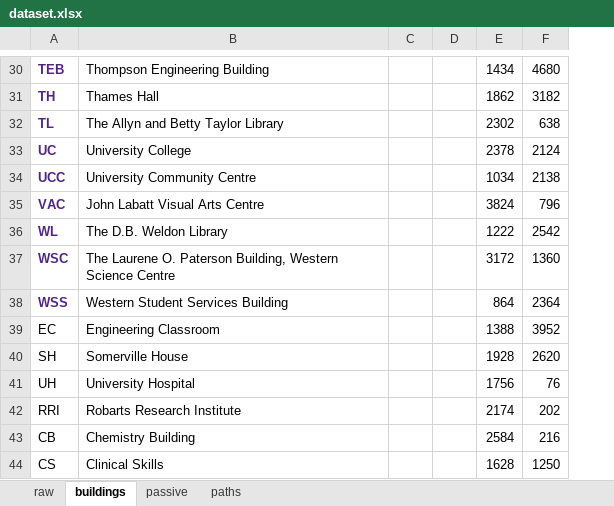
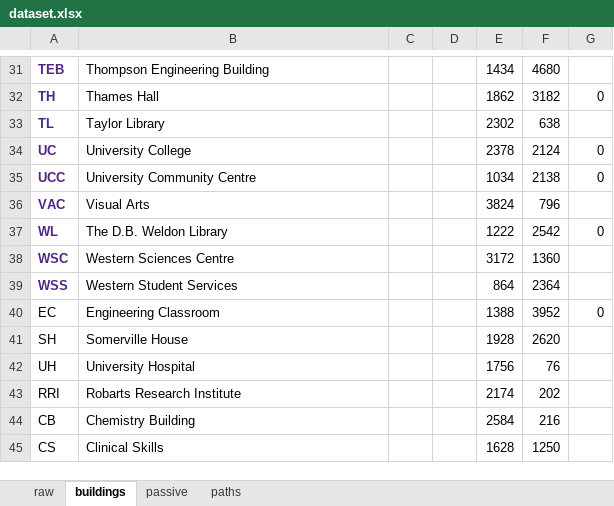
Before and after one commit to leroiyu/IHateSnow, an Excel workbook: dataset/dataset.xlsx, sheet buildings, drawn as a sheet; only a part is shown, gaps mark what is left out; values as stored, in another font and other column widths than the file's, no borders; addresses are those after the commit; the diff covers the shown part only; the diff names each change by its address in the sheet, - before the commit and + after, or states it on an @@ line.

```diff
--- a/dataset/dataset.xlsx (sheet buildings)
+++ b/dataset/dataset.xlsx (sheet buildings)
+column G, rows 32-40: 0 |  | 0 | 0 |  | 0 |  |  | 0
-B33: The Allyn and Betty Taylor Library
+B33: Taylor Library
-B36: John Labatt Visual Arts Centre
+B36: Visual Arts
-B38: The Laurene O. Paterson Building, Western Science Centre
+B38: Western Sciences Centre
-B39: Western Student Services Building
+B39: Western Student Services
```
Also changed, not shown: 1 added row, 1 moved row and 11 edited cells elsewhere in this sheet, sheet paths, sheet passive, 2 other files.
